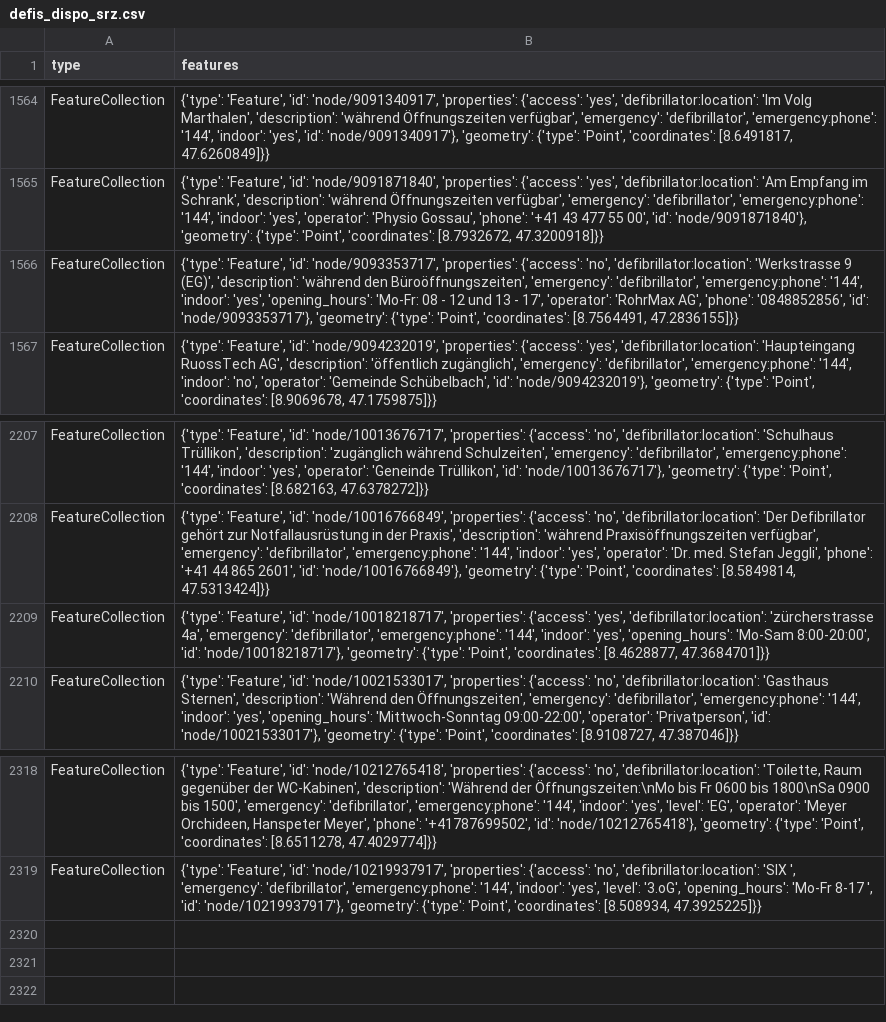
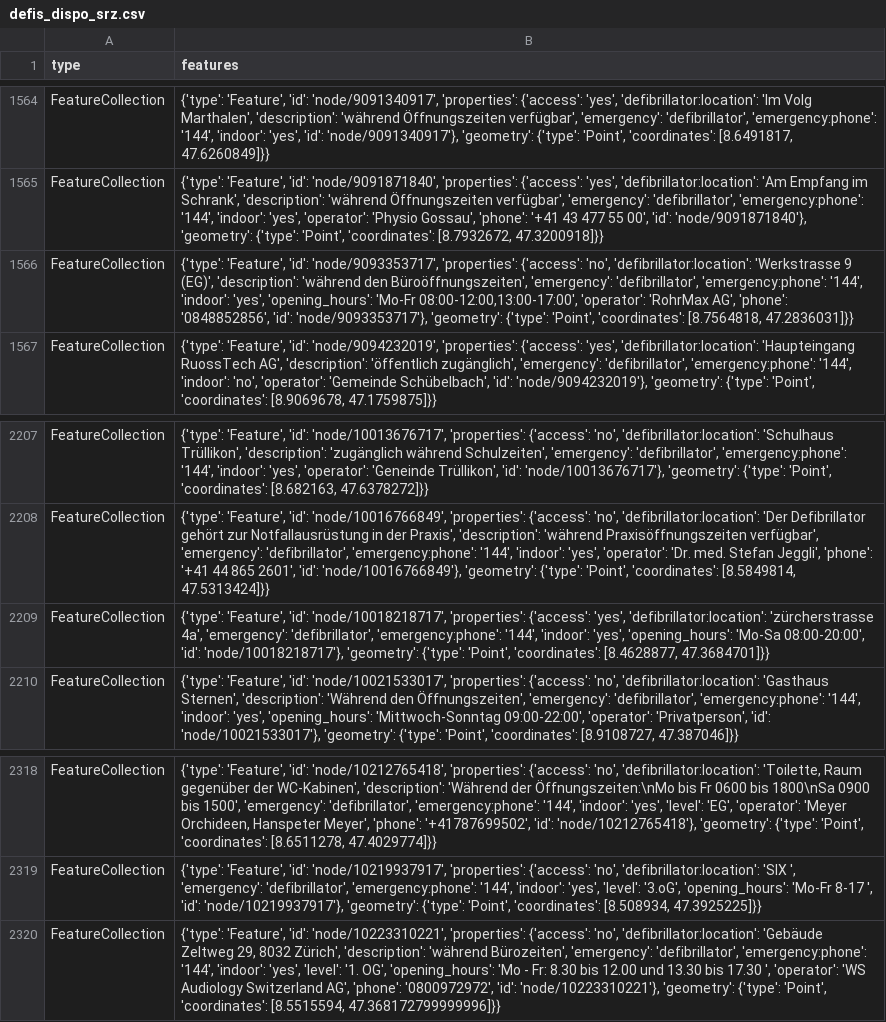
Before and after one commit to OpenBracketsCH/defi_data, a CSV file: data/csv/defis_dispo_srz.csv, drawn as a sheet; only a part is shown, gaps mark what is left out.

```diff
--- a/data/csv/defis_dispo_srz.csv
+++ b/data/csv/defis_dispo_srz.csv
@@ -1565,3 +1565,3 @@ FeatureCollection,"{'type': 'Feature', 'id': 'node/9091340917', 'properties': {'
 FeatureCollection,"{'type': 'Feature', 'id': 'node/9091871840', 'properties': {'access': 'yes', 'defibrillator:location': 'Am Empfang im Schrank', 'description': 'während Öffnungszeiten verfügbar', 'emergency': 'defibrillator', 'emergency:phone': '144', 'indoor': 'yes', 'operator': 'Physio Gossau', 'phone': '+41 43 477 55 00', 'id': 'node/9091871840'}, 'geometry': {'type': 'Point', 'coordinates': [8.7932672, 47.3200918]}}"
-FeatureCollection,"{'type': 'Feature', 'id': 'node/9093353717', 'properties': {'access': 'no', 'defibrillator:location': 'Werkstrasse 9 (EG)', 'description': 'während den Büroöffnungszeiten', 'emergency': 'defibrillator', 'emergency:phone': '144', 'indoor': 'yes', 'opening_hours': 'Mo-Fr: 08 - 12 und 13 - 17', 'operator': 'RohrMax AG', 'phone': '0848852856', 'id': 'node/9093353717'}, 'geometry': {'type': 'Point', 'coordinates': [8.7564491, 47.2836155]}}"
+FeatureCollection,"{'type': 'Feature', 'id': 'node/9093353717', 'properties': {'access': 'no', 'defibrillator:location': 'Werkstrasse 9 (EG)', 'description': 'während den Büroöffnungszeiten', 'emergency': 'defibrillator', 'emergency:phone': '144', 'indoor': 'yes', 'opening_hours': 'Mo-Fr 08:00-12:00,13:00-17:00', 'operator': 'RohrMax AG', 'phone': '0848852856', 'id': 'node/9093353717'}, 'geometry': {'type': 'Point', 'coordinates': [8.7564818, 47.2836031]}}"
 FeatureCollection,"{'type': 'Feature', 'id': 'node/9094232019', 'properties': {'access': 'yes', 'defibrillator:location': 'Haupteingang RuossTech AG', 'description': 'öffentlich zugänglich', 'emergency': 'defibrillator', 'emergency:phone': '144', 'indoor': 'no', 'operator': 'Gemeinde Schübelbach', 'id': 'node/9094232019'}, 'geometry': {'type': 'Point', 'coordinates': [8.9069678, 47.1759875]}}"
@@ -2208,3 +2208,3 @@ FeatureCollection,"{'type': 'Feature', 'id': 'node/10013676717', 'properties': {
 FeatureCollection,"{'type': 'Feature', 'id': 'node/10016766849', 'properties': {'access': 'no', 'defibrillator:location': 'Der Defibrillator gehört zur Notfallausrüstung in der Praxis', 'description': 'während Praxisöffnungszeiten verfügbar', 'emergency': 'defibrillator', 'emergency:phone': '144', 'indoor': 'yes', 'operator': 'Dr. med. Stefan Jeggli', 'phone': '+41 44 865 2601', 'id': 'node/10016766849'}, 'geometry': {'type': 'Point', 'coordinates': [8.5849814, 47.5313424]}}"
-FeatureCollection,"{'type': 'Feature', 'id': 'node/10018218717', 'properties': {'access': 'yes', 'defibrillator:location': 'zürcherstrasse 4a', 'emergency': 'defibrillator', 'emergency:phone': '144', 'indoor': 'yes', 'opening_hours': 'Mo-Sam 8:00-20:00', 'id': 'node/10018218717'}, 'geometry': {'type': 'Point', 'coordinates': [8.4628877, 47.3684701]}}"
+FeatureCollection,"{'type': 'Feature', 'id': 'node/10018218717', 'properties': {'access': 'yes', 'defibrillator:location': 'zürcherstrasse 4a', 'emergency': 'defibrillator', 'emergency:phone': '144', 'indoor': 'yes', 'opening_hours': 'Mo-Sa 08:00-20:00', 'id': 'node/10018218717'}, 'geometry': {'type': 'Point', 'coordinates': [8.4628877, 47.3684701]}}"
 FeatureCollection,"{'type': 'Feature', 'id': 'node/10021533017', 'properties': {'access': 'no', 'defibrillator:location': 'Gasthaus Sternen', 'description': 'Während den Öffnungszeiten', 'emergency': 'defibrillator', 'emergency:phone': '144', 'indoor': 'yes', 'opening_hours': 'Mittwoch-Sonntag 09:00-22:00', 'operator': 'Privatperson', 'id': 'node/10021533017'}, 'geometry': {'type': 'Point', 'coordinates': [8.9108727, 47.387046]}}"
@@ -2319 +2319,2 @@ FeatureCollection,"{'type': 'Feature', 'id': 'node/10212765418', 'properties': {
 FeatureCollection,"{'type': 'Feature', 'id': 'node/10219937917', 'properties': {'access': 'no', 'defibrillator:location': 'SIX ', 'emergency': 'defibrillator', 'emergency:phone': '144', 'indoor': 'yes', 'level': '3.oG', 'opening_hours': 'Mo-Fr 8-17 ', 'id': 'node/10219937917'}, 'geometry': {'type': 'Point', 'coordinates': [8.508934, 47.3925225]}}"
+FeatureCollection,"{'type': 'Feature', 'id': 'node/10223310221', 'properties': {'access': 'no', 'defibrillator:location': 'Gebäude Zeltweg 29, 8032 Zürich', 'description': 'während Bürozeiten', 'emergency': 'defibrillator', 'emergency:phone': '144', 'indoor': 'yes', 'level': '1. OG', 'opening_hours': 'Mo - Fr: 8.30 bis 12.00 und 13.30 bis 17.30 ', 'operator': 'WS Audiology Switzerland AG', 'phone': '0800972972', 'id': 'node/10223310221'}, 'geometry': {'type': 'Point', 'coordinates': [8.5515594, 47.368172799999996]}}"
```
Also changed, not shown: data/csv/defis_dispo_knzsg.csv, data/csv/defis_kt_gr.csv, 6 other files.
